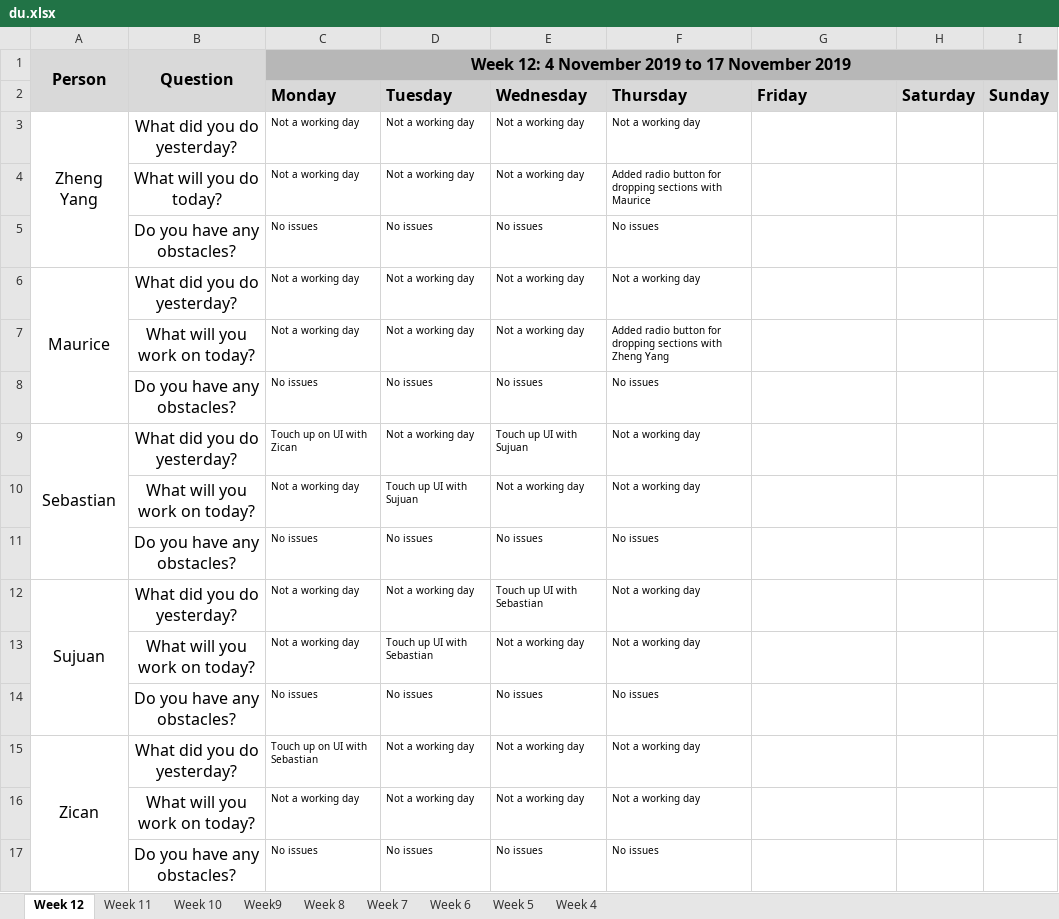
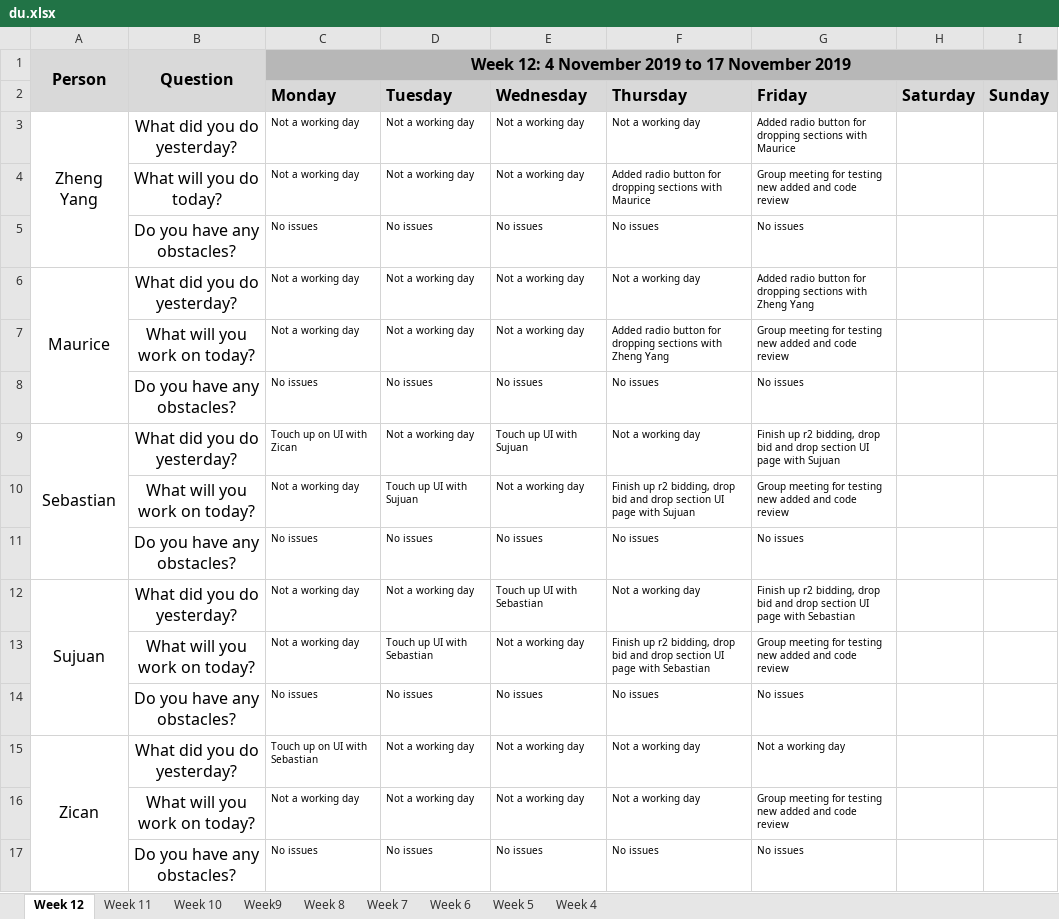
Before and after one commit to sebastianhkx/SPM-2019-Y2S1, an Excel workbook: metrics/du.xlsx, sheet Week 12, drawn as a sheet; values as stored, in another font and other column widths than the file's, no borders; charts and pictures not drawn; the diff names each change by its address in the sheet, - before the commit and + after, or states it on an @@ line.

Commit message:
Updated DU for 8 November 2019

```diff
--- a/metrics/du.xlsx (sheet Week 12)
+++ b/metrics/du.xlsx (sheet Week 12)
-G3 (Friday): (empty)
+G3 (Friday): Added radio button for dropping sections with Maurice
-G4 (Friday): (empty)
+G4 (Friday): Group meeting for testing new added and code review
-G5 (Friday): (empty)
+G5 (Friday): No issues
-G6 (Friday): (empty)
+G6 (Friday): Added radio button for dropping sections with Zheng Yang
-G7 (Friday): (empty)
+G7 (Friday): Group meeting for testing new added and code review
-G8 (Friday): (empty)
+G8 (Friday): No issues
-G9 (Friday): (empty)
+G9 (Friday): Finish up r2 bidding, drop bid and drop section UI page with Sujuan
-F10 (Thursday): Not a working day
+F10 (Thursday): Finish up r2 bidding, drop bid and drop section UI page with Sujuan
-G10 (Friday): (empty)
+G10 (Friday): Group meeting for testing new added and code review
-G11 (Friday): (empty)
+G11 (Friday): No issues
-G12 (Friday): (empty)
+G12 (Friday): Finish up r2 bidding, drop bid and drop section UI page with Sebastian
-F13 (Thursday): Not a working day
+F13 (Thursday): Finish up r2 bidding, drop bid and drop section UI page with Sebastian
-G13 (Friday): (empty)
+G13 (Friday): Group meeting for testing new added and code review
-G14 (Friday): (empty)
+G14 (Friday): No issues
-G15 (Friday): (empty)
+G15 (Friday): Not a working day
-G16 (Friday): (empty)
+G16 (Friday): Group meeting for testing new added and code review
-G17 (Friday): (empty)
+G17 (Friday): No issues
```
